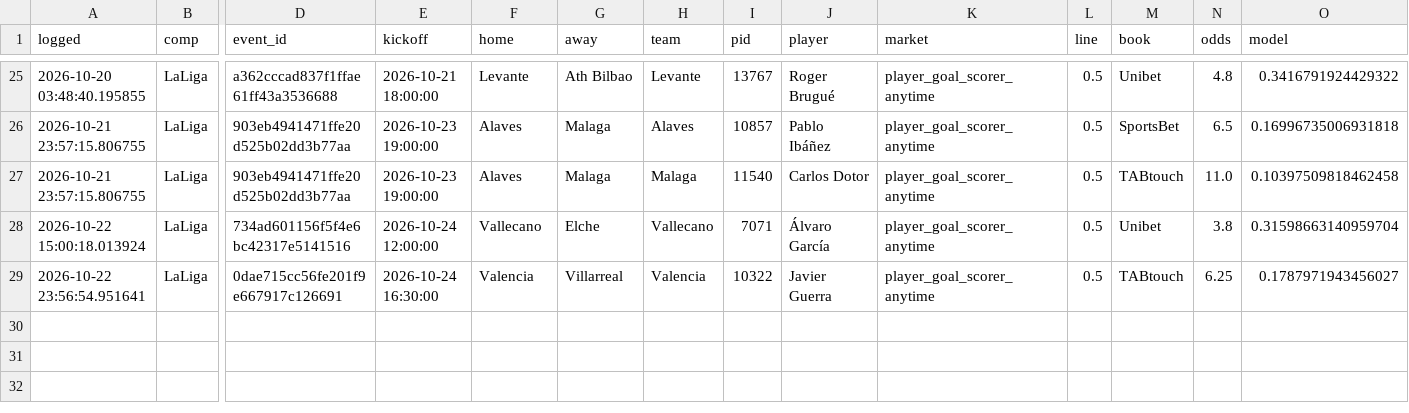
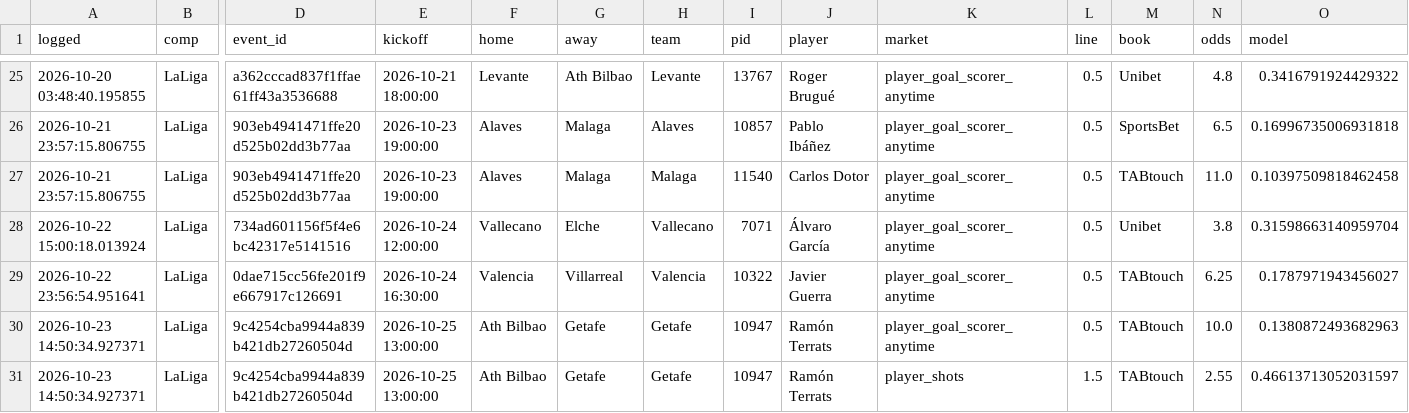
Before and after one commit to sebastianmansour910-art/epl-predictor, a CSV file: data/props_ledger.csv, drawn as a sheet; only a part is shown, gaps mark what is left out; rows hold the shown columns only; the diff names each change by its address in the sheet, - before the commit and + after, or states it on an @@ line.

```diff
--- a/data/props_ledger.csv
+++ b/data/props_ledger.csv
+row 30: 2026-10-23 14:50:34.927371 | LaLiga | 9c4254cba9944a839b421db27260504d | 2026-10-25 13:00:00 | Ath Bilbao | Getafe | Getafe | 10947 | Ramón Terrats | player_goal_scorer_anytime | 0.5 | TABtouch | 10.0 | 0.1380872493682963
+row 31: 2026-10-23 14:50:34.927371 | LaLiga | 9c4254cba9944a839b421db27260504d | 2026-10-25 13:00:00 | Ath Bilbao | Getafe | Getafe | 10947 | Ramón Terrats | player_shots | 1.5 | TABtouch | 2.55 | 0.46613713052031597
```
Also changed, not shown: data/props_model.csv, 6 other files.
